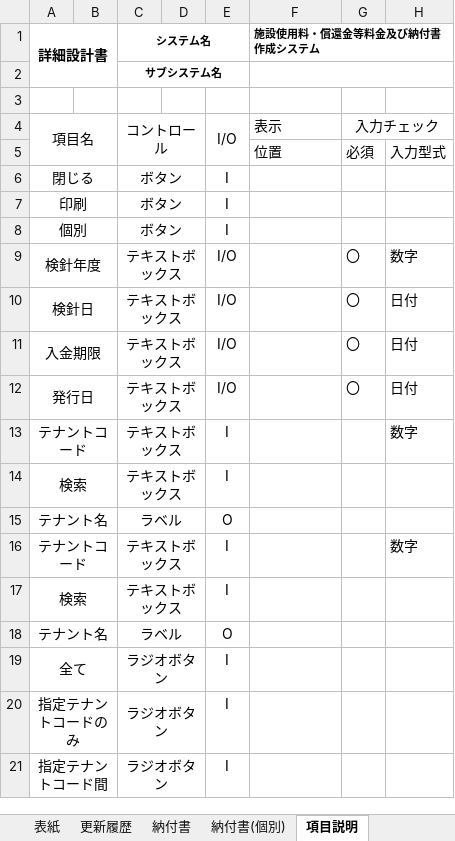
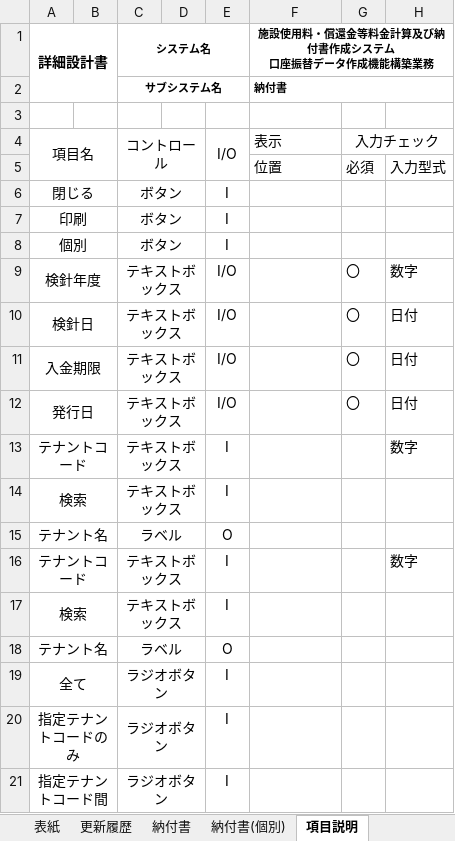
Before and after one commit to SiHimeji/Git001, an Excel workbook: 市場_2025改修/詳細設計_2025/3_詳細設計書(納付書).xlsx, sheet 項目説明, drawn as a sheet; only a part is shown; values as stored, in another font and other column widths than the file's, no borders; ↵ is a line break in a cell; the diff names each change by its address in the sheet, - before the commit and + after, or states it on an @@ line.

```diff
--- a/市場_2025改修/詳細設計_2025/3_詳細設計書(納付書).xlsx (sheet 項目説明)
+++ b/市場_2025改修/詳細設計_2025/3_詳細設計書(納付書).xlsx (sheet 項目説明)
-F1: 施設使用料・償還金等料金及び納付書作成システム
+F1: 施設使用料・償還金等料金計算及び納付書作成システム ↵ 口座振替データ作成機能構築業務
-F1 alignment: left
+F1 alignment: center
-F2: (empty)
+F2: 納付書
```
Also changed, not shown: sheet 納付書(個別), sheet プログラム機能, sheet 納付書, sheet 表紙, other sheet tabs, charts or pictures, 市場_2025改修/基本設計_2025/3_画面設計書(納付書).xlsx, 市場_2025改修/姫路市中央卸売市場システム_202507スケジュール.xlsm, 18 other files.
